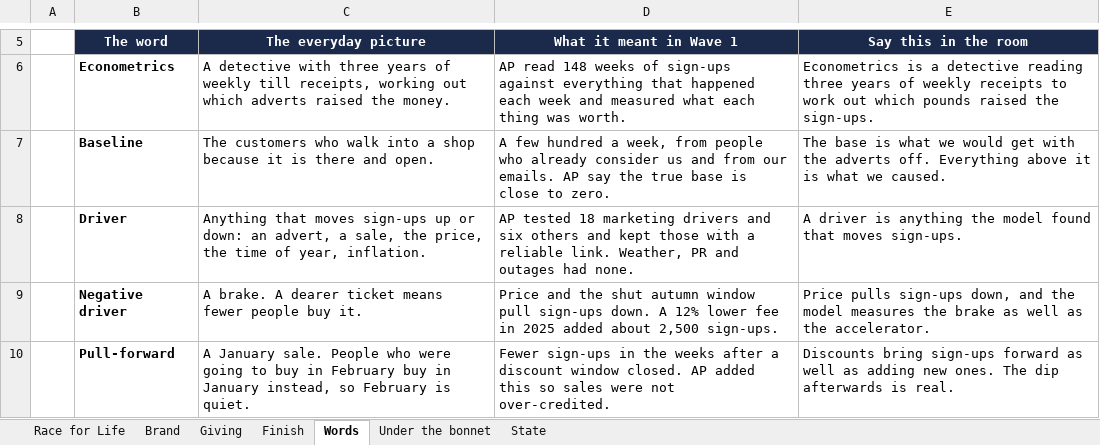
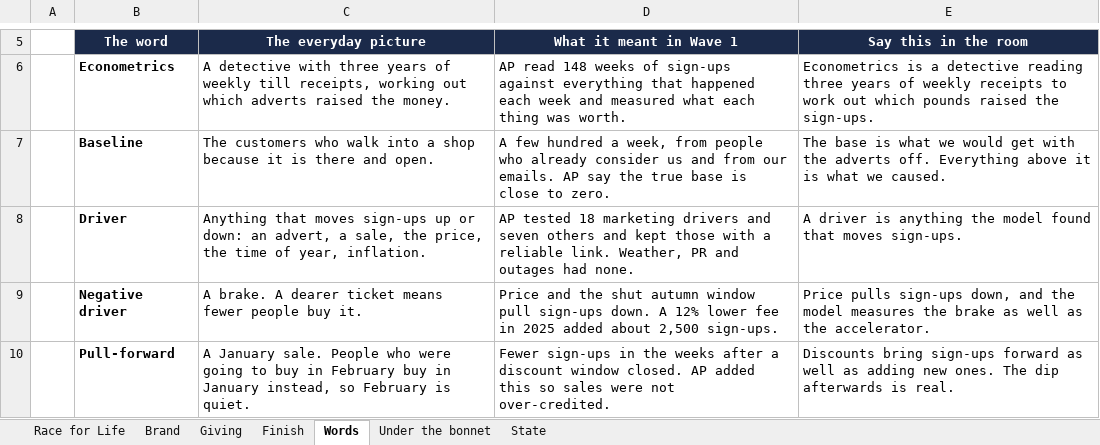
Before and after one commit to malexmes/Why-does-this-code-not-work, an Excel workbook: econometrics-game/CRUK_Econometrics_Game_v3_no_macros.xlsx, sheet Words, drawn as a sheet; only a part is shown, gaps mark what is left out; values as stored, in another font and other column widths than the file's, no borders; the diff names each change by its address in the sheet, - before the commit and + after, or states it on an @@ line.

```diff
--- a/econometrics-game/CRUK_Econometrics_Game_v3_no_macros.xlsx (sheet Words)
+++ b/econometrics-game/CRUK_Econometrics_Game_v3_no_macros.xlsx (sheet Words)
-D8 (What it meant in Wave 1): …drivers and six others and…
+D8 (What it meant in Wave 1): …drivers and seven others and…
```
Also changed, not shown: sheet Giving, sheet Under the bonnet, sheet Race for Life, sheet Finish, econometrics-game/CRUK_Econometrics_Game_v3.xlsm, 1 other file.
